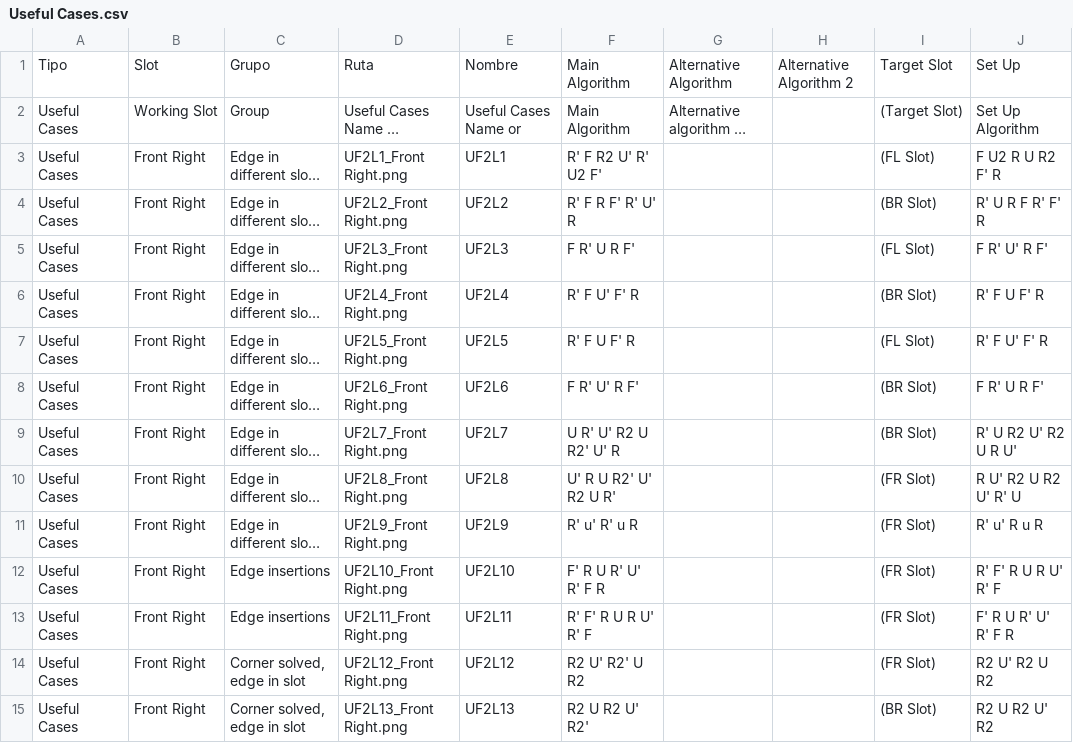
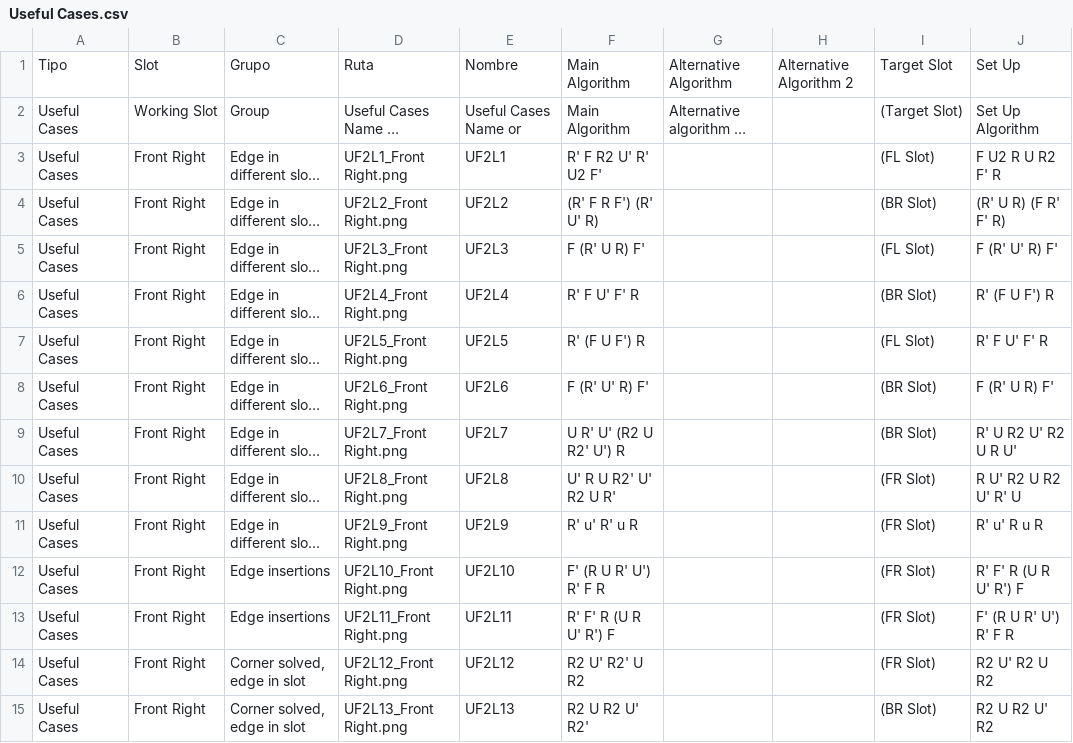
Before and after one commit to RedCyclone05/F2L, a CSV file: Divided_CSV/Useful Cases.csv, drawn as a sheet; only a part is shown; long unchanged cells end in …; the diff covers the shown part only; the diff names each change by its address in the sheet, - before the commit and + after, or states it on an @@ line.

```diff
--- a/Divided_CSV/Useful Cases.csv
+++ b/Divided_CSV/Useful Cases.csv
-F4: R' F R F' R' U' R
+F4: (R' F R F') (R' U' R)
-J4: R' U R F R' F' R
+J4: (R' U R) (F R' F' R)
-F5: F R' U R F'
+F5: F (R' U R) F'
-J5: F R' U' R F'
+J5: F (R' U' R) F'
-J6: R' F U F' R
+J6: R' (F U F') R
-F7: R' F U F' R
+F7: R' (F U F') R
-F8: F R' U' R F'
+F8: F (R' U' R) F'
-J8: F R' U R F'
+J8: F (R' U R) F'
-F9: U R' U' R2 U R2' U' R
+F9: U R' U' (R2 U R2' U') R
-F12: F' R U R' U' R' F R
+F12: F' (R U R' U') R' F R
-J12: R' F' R U R U' R' F
+J12: R' F' R (U R U' R') F
-F13: R' F' R U R U' R' F
+F13: R' F' R (U R U' R') F
-J13: F' R U R' U' R' F R
+J13: F' (R U R' U') R' F R
```
Also changed, not shown: 23 edited cells elsewhere in this file, DataBase.csv, Divided_CSV/Advanced Algorithms.csv, 10 other files.
